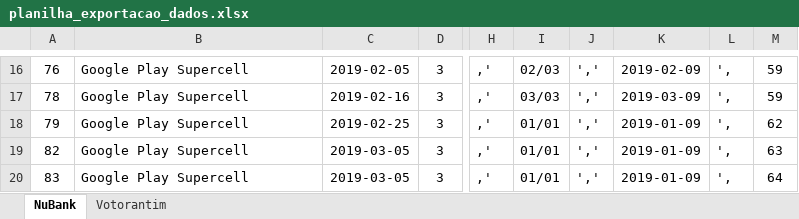
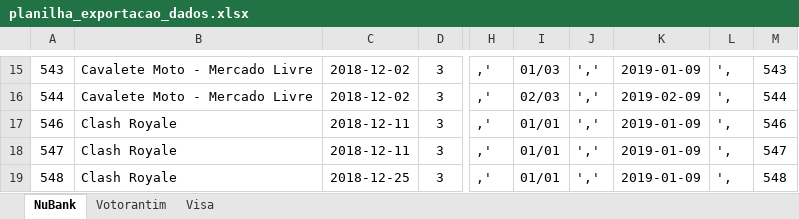
Before and after one commit to jorgitodf/gerenciador-financas-pessoais, an Excel workbook: database/docs/planilha_exportacao_dados.xlsx, sheet NuBank, drawn as a sheet; only a part is shown, gaps mark what is left out; values as stored, in another font and other column widths than the file's, no borders; addresses are those after the commit; the diff covers the shown part only; the diff names each change by its address in the sheet, - before the commit and + after, or states it on an @@ line.

```diff
--- a/database/docs/planilha_exportacao_dados.xlsx (sheet NuBank)
+++ b/database/docs/planilha_exportacao_dados.xlsx (sheet NuBank)
+sheet tab: Visa
-A15: 76
+A15: 543
-B15:B16: Google Play Supercell
+B15:B16: Cavalete Moto - Mercado Livre
-C15: 2019-02-05
+C15: 2018-12-02
-I15: 02/03
+I15: 01/03
-K15: 2019-02-09
+K15: 2019-01-09
-M15: 59
+M15: 543
-A16: 78
+A16: 544
-C16: 2019-02-16
+C16: 2018-12-02
-I16: 03/03
+I16: 02/03
-K16: 2019-03-09
+K16: 2019-02-09
-M16: 59
+M16: 544
-A17: 79
+A17: 546
-B17:B19: Google Play Supercell
+B17:B19: Clash Royale
-C17: 2019-02-25
+C17: 2018-12-11
-M17: 62
+M17: 546
-A18: 82
+A18: 547
-C18: 2019-03-05
+C18: 2018-12-11
-M18: 63
+M18: 547
-A19: 83
+A19: 548
-C19: 2019-03-05
+C19: 2018-12-25
-M19: 64
+M19: 548
```
Also changed, not shown: 10 added rows, 5 removed rows, 304 edited cells and cell formats elsewhere in this sheet, sheet Votorantim, 17 other files.
